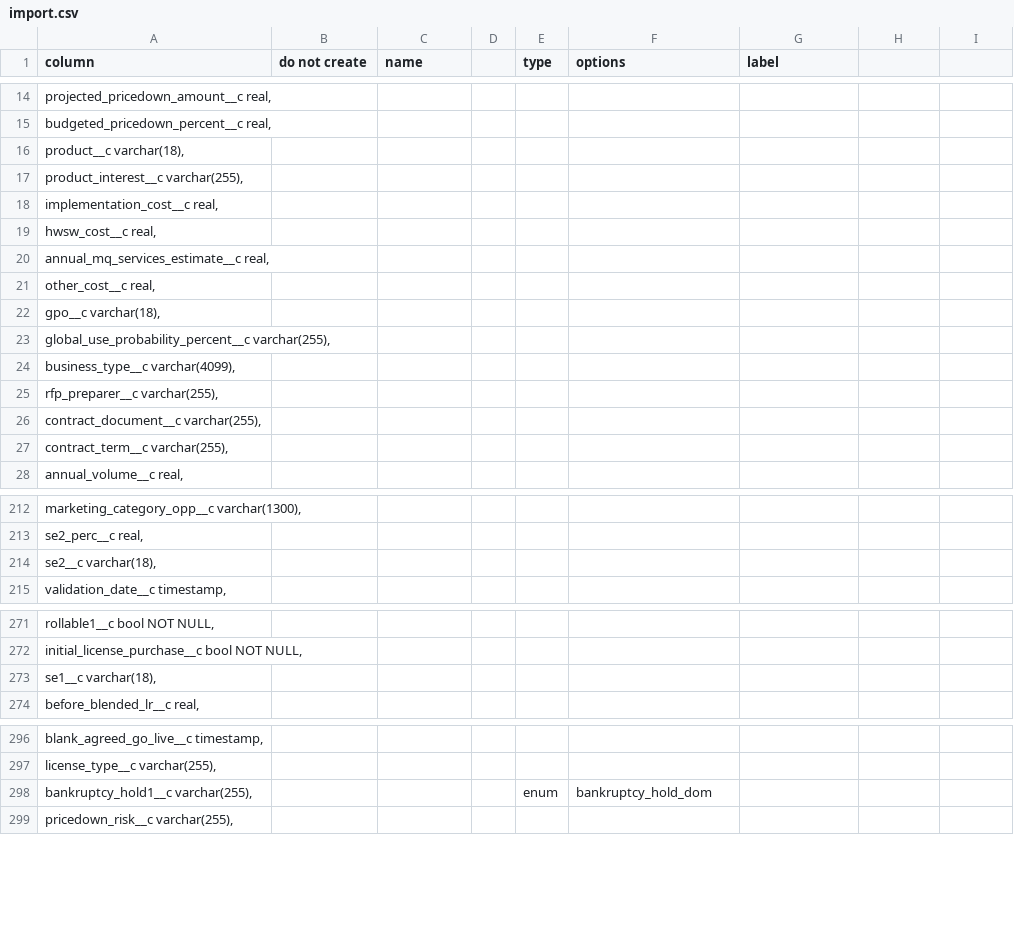
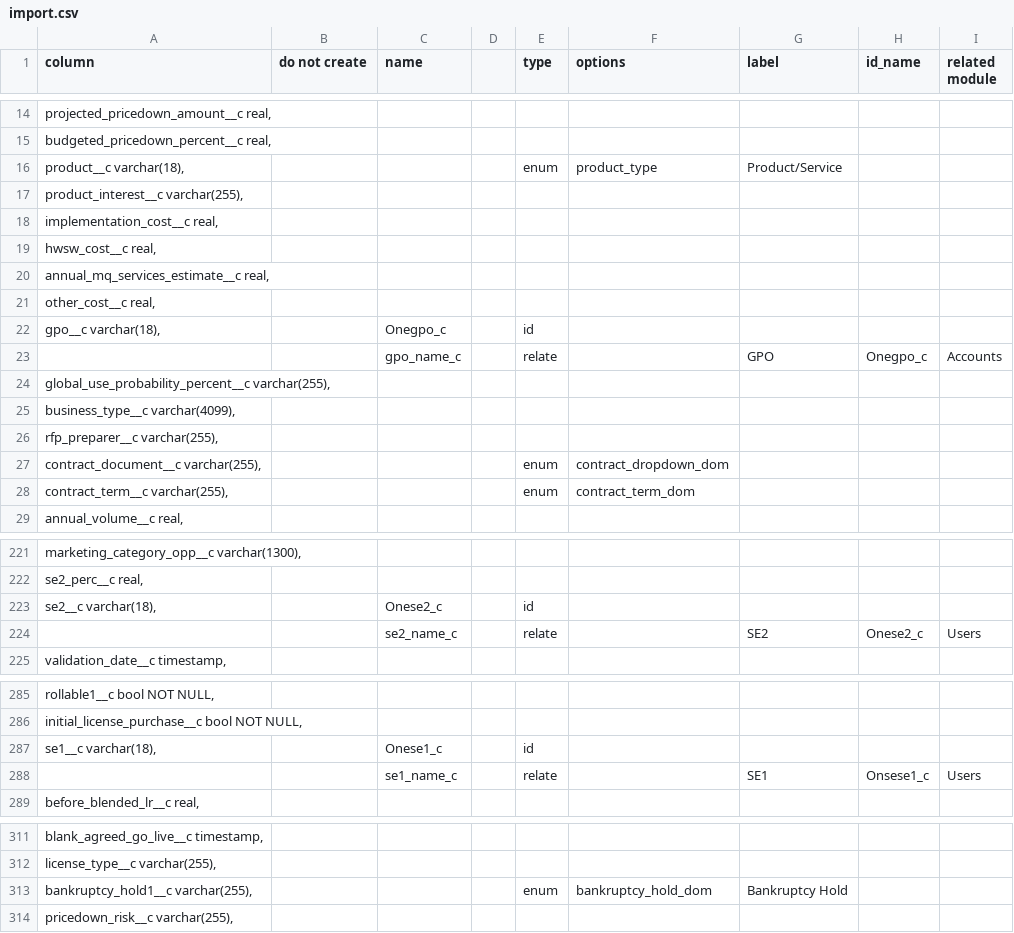
Before and after one commit to stew2714/SuiteCRM, a CSV file: custom/include/OpportunityFieldImport/import.csv, drawn as a sheet; only a part is shown, gaps mark what is left out; the diff covers the shown part only.

```diff
--- a/custom/include/OpportunityFieldImport/import.csv
+++ b/custom/include/OpportunityFieldImport/import.csv
@@ -1 +1 @@
-column,do not create ,name,,type,options,label
+column,do not create ,name,,type,options,label,id_name,related module
@@ -16 +16 @@ column,do not create ,name,,type,options,label
-"   product__c varchar(18),",,,,,,
+"   product__c varchar(18),",,,,enum,product_type,Product/Service,,
@@ -22 +22,2 @@ column,do not create ,name,,type,options,label
-"   gpo__c varchar(18),",,,,,,
+"   gpo__c varchar(18),",,Onegpo_c,,id,,,,
+,,gpo_name_c,,relate,,GPO,Onegpo_c,Accounts
@@ -26,2 +27,2 @@ column,do not create ,name,,type,options,label
-"   contract_document__c varchar(255),",,,,,,
-"   contract_term__c varchar(255),",,,,,,
+"   contract_document__c varchar(255),",,,,enum,contract_dropdown_dom,,,
+"   contract_term__c varchar(255),",,,,enum,contract_term_dom,,,
@@ -214 +223,2 @@ column,do not create ,name,,type,options,label
-"   se2__c varchar(18),",,,,,,
+"   se2__c varchar(18),",,Onese2_c,,id,,,,
+,,se2_name_c,,relate,,SE2,Onese2_c,Users
@@ -273 +287,2 @@ column,do not create ,name,,type,options,label
-"   se1__c varchar(18),",,,,,,
+"   se1__c varchar(18),",,Onese1_c,,id,,,,
+,,se1_name_c,,relate,,SE1,Onsese1_c,Users
@@ -298 +313 @@ column,do not create ,name,,type,options,label
-"   bankruptcy_hold1__c varchar(255),",,,,enum,bankruptcy_hold_dom,
+"   bankruptcy_hold1__c varchar(255),",,,,enum,bankruptcy_hold_dom,Bankruptcy Hold,,
```
Also changed, not shown: 12 added rows and 31 edited cells elsewhere in this file, 6 other files.
